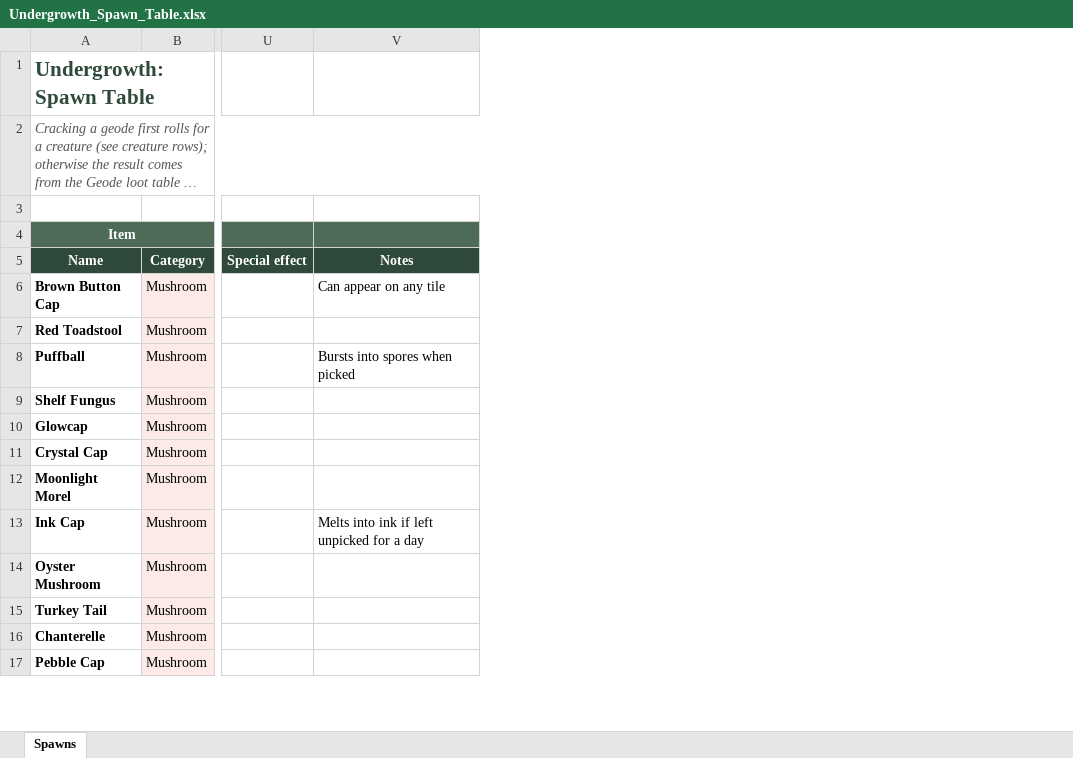
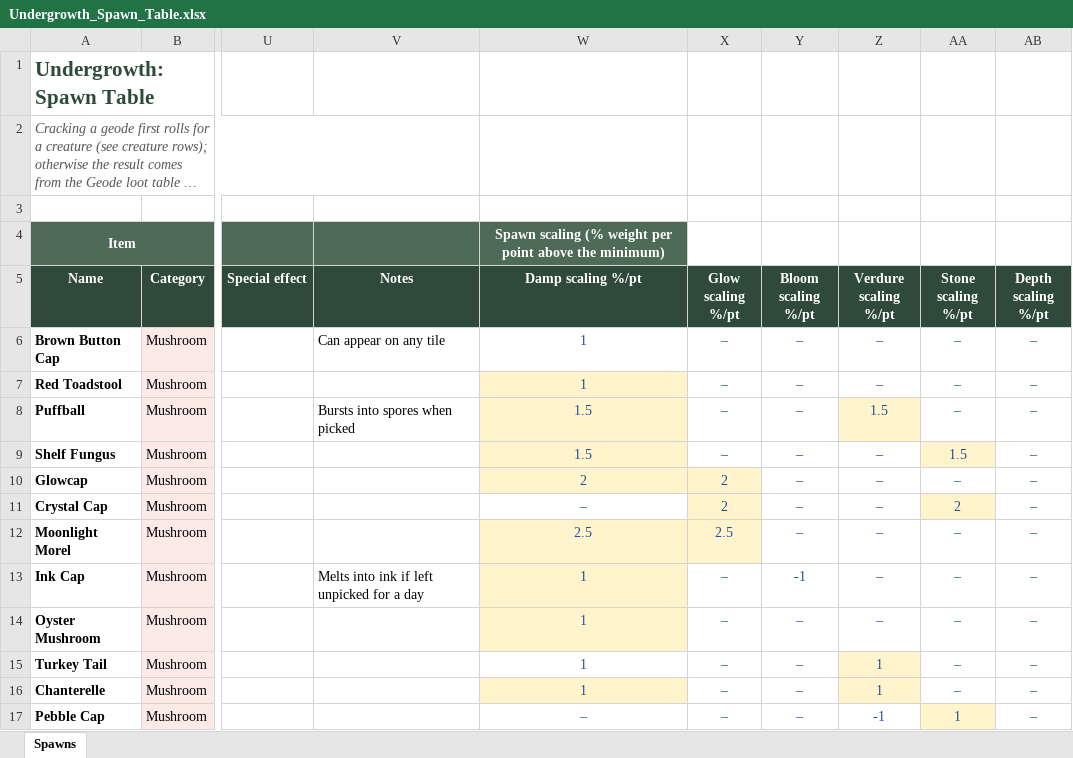
Before and after one commit to RyanHughes-RCD/Undergrowth, an Excel workbook: design/Undergrowth_Spawn_Table.xlsx, sheet Spawns, drawn as a sheet; only a part is shown, gaps mark what is left out; long unchanged cells end in …; values as stored, in another font and other column widths than the file's, no borders; the diff names each change by its address in the sheet, - before the commit and + after, or states it on an @@ line.

```diff
--- a/design/Undergrowth_Spawn_Table.xlsx (sheet Spawns)
+++ b/design/Undergrowth_Spawn_Table.xlsx (sheet Spawns)
+column W (Damp scaling %/pt), row 4: Spawn scaling (% weight per point above the minimum); rows 6-17: 1 | 1 | 1.5 | 1.5 | 2 | – | 2.5 | 1 | 1 | 1 | 1 | –
+column X (Glow scaling %/pt), rows 6-17: – | – | – | – | 2 | 2 | 2.5 | – | – | – | – | –
+column Y (Bloom scaling %/pt), rows 6-17: – | – | – | – | – | – | – | -1 | – | – | – | –
+column Z (Verdure scaling %/pt), rows 6-17: – | – | 1.5 | – | – | – | – | – | – | 1 | 1 | -1
+column AA (Stone scaling %/pt), rows 6-17: – | – | – | 1.5 | – | 2 | – | – | – | – | – | 1
+column AB (Depth scaling %/pt), rows 6-17: all –
```
Also changed, not shown: 9 other files.
